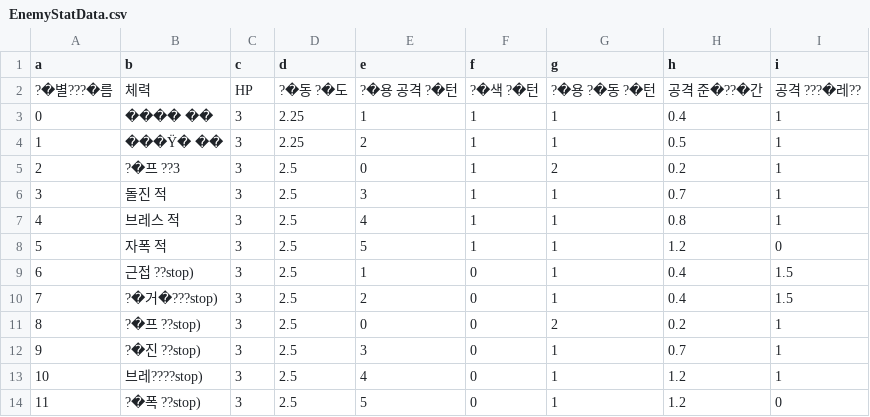
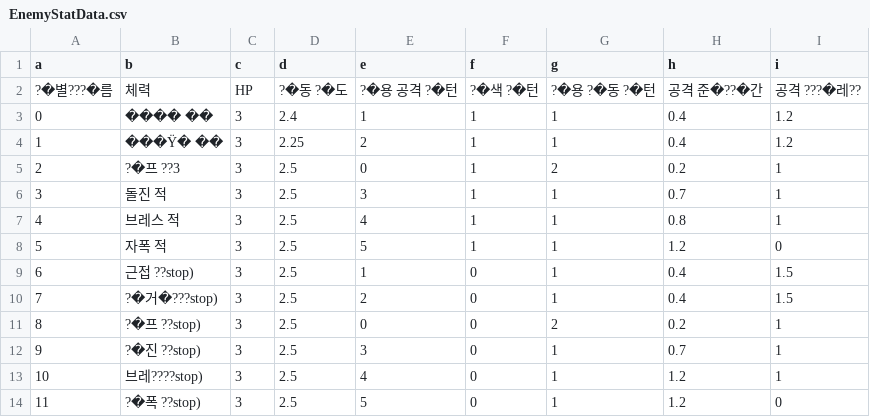
Before and after one commit to sin49/SBSBattery, a CSV file: Assets/1.CSVDATA/EnemyStatData.csv, drawn as a sheet.

```diff
--- a/Assets/1.CSVDATA/EnemyStatData.csv
+++ b/Assets/1.CSVDATA/EnemyStatData.csv
@@ -2,4 +2,4 @@ a,b,c,d,e,f,g,h,i
 ?�별???�름,체력,HP,?�동 ?�도,?�용 공격 ?�턴,?�색 ?�턴,?�용 ?�동 ?�턴,공격 준�??�간,공격 ???�레??
-0,���� ��,3,2.25,1,1,1,0.4,1
-1,���Ÿ� ��,3,2.25,2,1,1,0.5,1
+0,���� ��,3,2.4,1,1,1,0.4,1.2
+1,���Ÿ� ��,3,2.25,2,1,1,0.4,1.2
 2,?�프 ??3,3,2.5,0,1,2,0.2,1
```
Also changed, not shown: Assets/1.CSVDATA/적스탯데이터 - 시트1 (2).csv, 23 other files.
